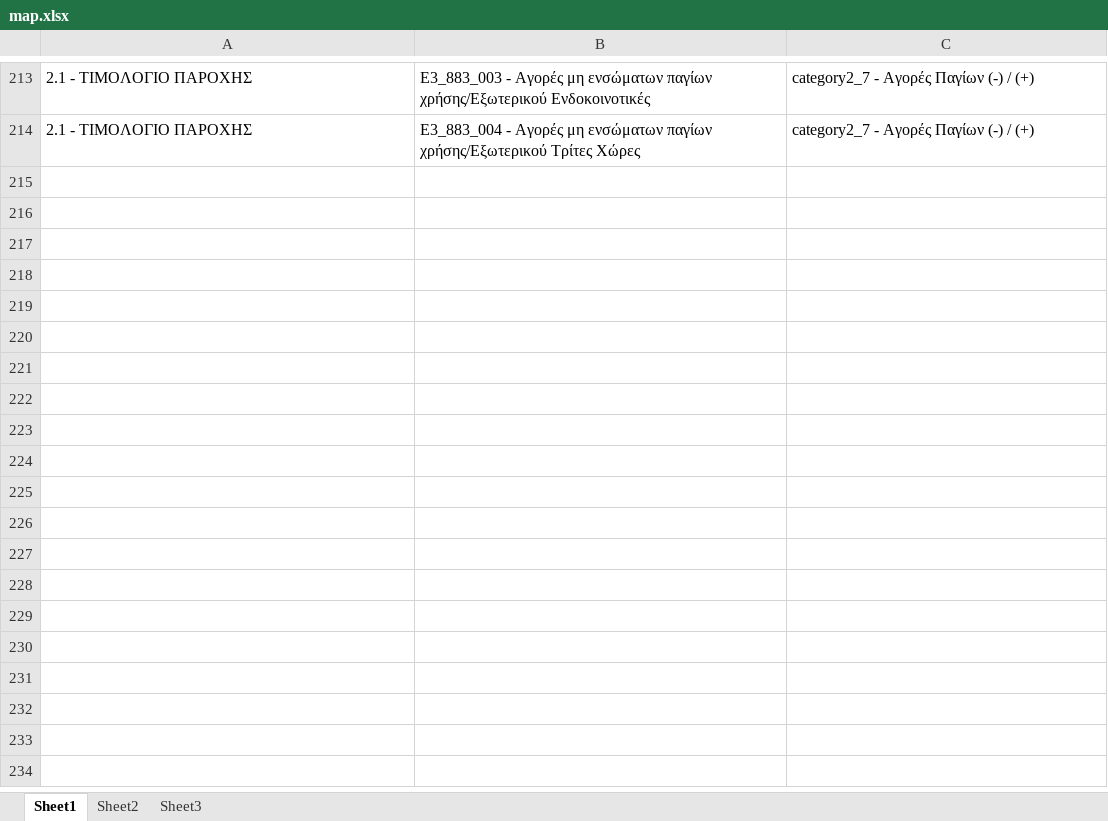
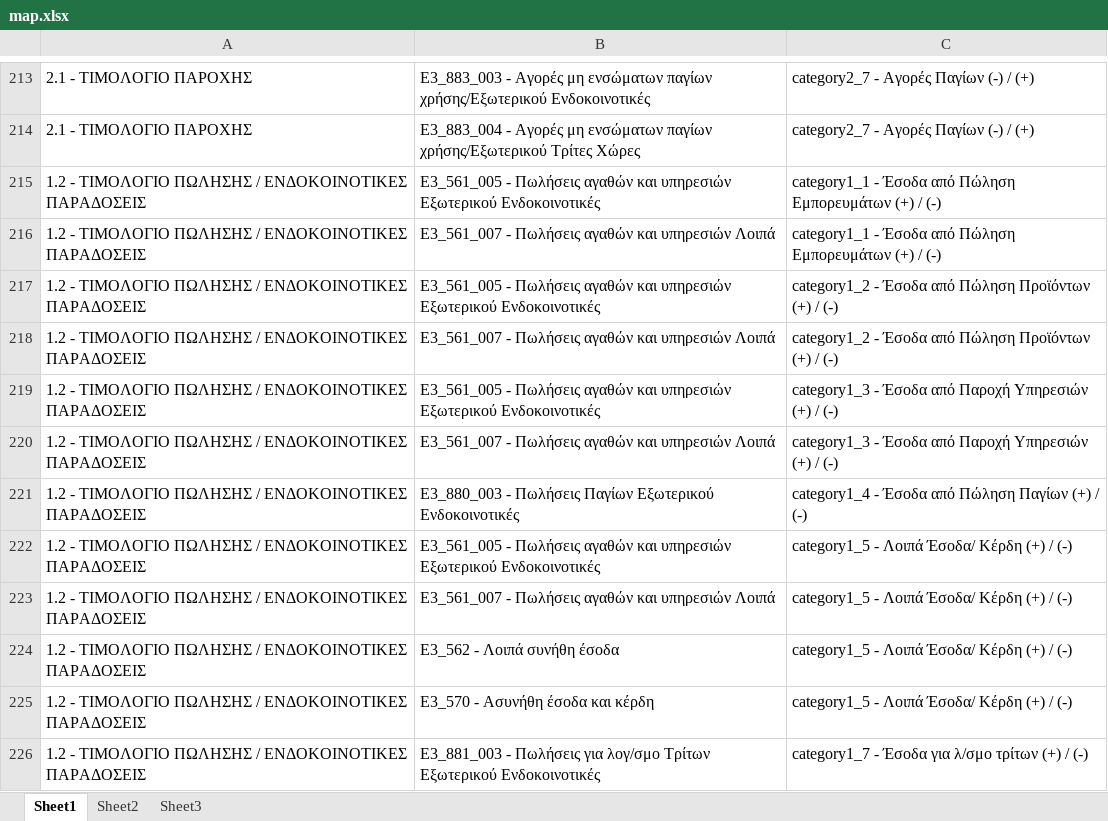
Before and after one commit to Thanospap1968/myDATAComb, an Excel workbook: map.xlsx, sheet Sheet1, drawn as a sheet; only a part is shown, gaps mark what is left out; values as stored, in another font and other column widths than the file's, no borders; the diff names each change by its address in the sheet, - before the commit and + after, or states it on an @@ line.

Commit message:
Add files via upload
1.2

```diff
--- a/map.xlsx (sheet Sheet1)
+++ b/map.xlsx (sheet Sheet1)
+row 215: 1.2 - ΤΙΜΟΛΟΓΙΟ ΠΩΛΗΣΗΣ / ΕΝΔΟΚΟΙΝΟΤΙΚΕΣ ΠΑΡΑΔΟΣΕΙΣ | E3_561_005 - Πωλήσεις αγαθών και υπηρεσιών Εξωτερικού Ενδοκοινοτικές | category1_1 - Έσοδα από Πώληση Εμπορευμάτων (+) / (-)
+row 216: 1.2 - ΤΙΜΟΛΟΓΙΟ ΠΩΛΗΣΗΣ / ΕΝΔΟΚΟΙΝΟΤΙΚΕΣ ΠΑΡΑΔΟΣΕΙΣ | E3_561_007 - Πωλήσεις αγαθών και υπηρεσιών Λοιπά | category1_1 - Έσοδα από Πώληση Εμπορευμάτων (+) / (-)
+row 217: 1.2 - ΤΙΜΟΛΟΓΙΟ ΠΩΛΗΣΗΣ / ΕΝΔΟΚΟΙΝΟΤΙΚΕΣ ΠΑΡΑΔΟΣΕΙΣ | E3_561_005 - Πωλήσεις αγαθών και υπηρεσιών Εξωτερικού Ενδοκοινοτικές | category1_2 - Έσοδα από Πώληση Προϊόντων (+) / (-)
+row 218: 1.2 - ΤΙΜΟΛΟΓΙΟ ΠΩΛΗΣΗΣ / ΕΝΔΟΚΟΙΝΟΤΙΚΕΣ ΠΑΡΑΔΟΣΕΙΣ | E3_561_007 - Πωλήσεις αγαθών και υπηρεσιών Λοιπά | category1_2 - Έσοδα από Πώληση Προϊόντων (+) / (-)
+row 219: 1.2 - ΤΙΜΟΛΟΓΙΟ ΠΩΛΗΣΗΣ / ΕΝΔΟΚΟΙΝΟΤΙΚΕΣ ΠΑΡΑΔΟΣΕΙΣ | E3_561_005 - Πωλήσεις αγαθών και υπηρεσιών Εξωτερικού Ενδοκοινοτικές | category1_3 - Έσοδα από Παροχή Υπηρεσιών (+) / (-)
+row 220: 1.2 - ΤΙΜΟΛΟΓΙΟ ΠΩΛΗΣΗΣ / ΕΝΔΟΚΟΙΝΟΤΙΚΕΣ ΠΑΡΑΔΟΣΕΙΣ | E3_561_007 - Πωλήσεις αγαθών και υπηρεσιών Λοιπά | category1_3 - Έσοδα από Παροχή Υπηρεσιών (+) / (-)
+row 221: 1.2 - ΤΙΜΟΛΟΓΙΟ ΠΩΛΗΣΗΣ / ΕΝΔΟΚΟΙΝΟΤΙΚΕΣ ΠΑΡΑΔΟΣΕΙΣ | E3_880_003 - Πωλήσεις Παγίων Εξωτερικού Ενδοκοινοτικές | category1_4 - Έσοδα από Πώληση Παγίων (+) / (-)
+row 222: 1.2 - ΤΙΜΟΛΟΓΙΟ ΠΩΛΗΣΗΣ / ΕΝΔΟΚΟΙΝΟΤΙΚΕΣ ΠΑΡΑΔΟΣΕΙΣ | E3_561_005 - Πωλήσεις αγαθών και υπηρεσιών Εξωτερικού Ενδοκοινοτικές | category1_5 - Λοιπά Έσοδα/ Κέρδη (+) / (-)
+row 223: 1.2 - ΤΙΜΟΛΟΓΙΟ ΠΩΛΗΣΗΣ / ΕΝΔΟΚΟΙΝΟΤΙΚΕΣ ΠΑΡΑΔΟΣΕΙΣ | E3_561_007 - Πωλήσεις αγαθών και υπηρεσιών Λοιπά | category1_5 - Λοιπά Έσοδα/ Κέρδη (+) / (-)
+row 224: 1.2 - ΤΙΜΟΛΟΓΙΟ ΠΩΛΗΣΗΣ / ΕΝΔΟΚΟΙΝΟΤΙΚΕΣ ΠΑΡΑΔΟΣΕΙΣ | E3_562 - Λοιπά συνήθη έσοδα | category1_5 - Λοιπά Έσοδα/ Κέρδη (+) / (-)
+row 225: 1.2 - ΤΙΜΟΛΟΓΙΟ ΠΩΛΗΣΗΣ / ΕΝΔΟΚΟΙΝΟΤΙΚΕΣ ΠΑΡΑΔΟΣΕΙΣ | E3_570 - Ασυνήθη έσοδα και κέρδη | category1_5 - Λοιπά Έσοδα/ Κέρδη (+) / (-)
+row 226: 1.2 - ΤΙΜΟΛΟΓΙΟ ΠΩΛΗΣΗΣ / ΕΝΔΟΚΟΙΝΟΤΙΚΕΣ ΠΑΡΑΔΟΣΕΙΣ | E3_881_003 - Πωλήσεις για λογ/σμο Τρίτων Εξωτερικού Ενδοκοινοτικές | category1_7 - Έσοδα για λ/σμο τρίτων (+) / (-)
```
Also changed, not shown: sheet Sheet3.
